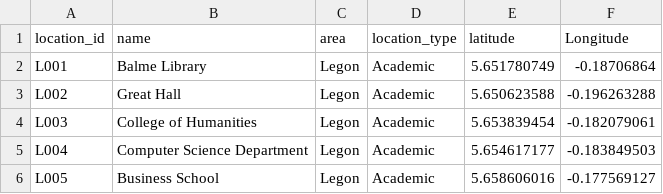
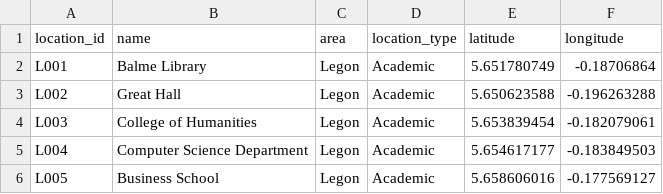
Before and after one commit to TECH-INTELLECTUALS/TECH_INTELLECTUALS_TEAM_PROJECT, a CSV file: data/locations.csv, drawn as a sheet; only a part is shown.

Commit message:
Fix capitalization of 'Longitude' to 'longitude'

```diff
--- a/data/locations.csv
+++ b/data/locations.csv
@@ -1,2 +1,2 @@
-location_id,name,area,location_type,latitude,Longitude
+location_id,name,area,location_type,latitude,longitude
 L001,Balme Library,Legon,Academic,5.651780749,-0.18706864
```
